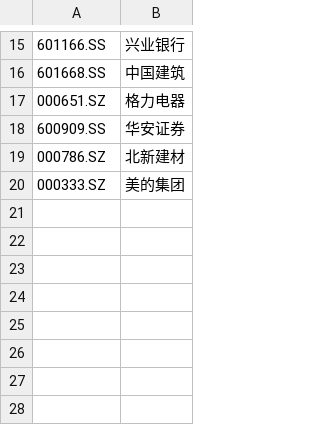
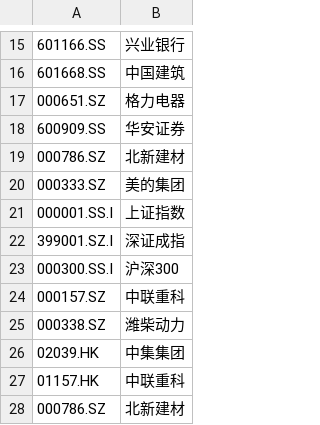
Before and after one commit to yuan201/PortfolioSite, a CSV file: utilities/symbols2.csv, drawn as a sheet; only a part is shown, gaps mark what is left out; the diff names each change by its address in the sheet, - before the commit and + after, or states it on an @@ line.

```diff
--- a/utilities/symbols2.csv
+++ b/utilities/symbols2.csv
+row 21: 000001.SS.I | 上证指数
+row 22: 399001.SZ.I | 深证成指
+row 23: 000300.SS.I | 沪深300
+row 24: 000157.SZ | 中联重科
+row 25: 000338.SZ | 潍柴动力
+row 26: 02039.HK | 中集集团
+row 27: 01157.HK | 中联重科
+row 28: 000786.SZ | 北新建材
```
Also changed, not shown: utilities/trans.csv, 7 other files.
